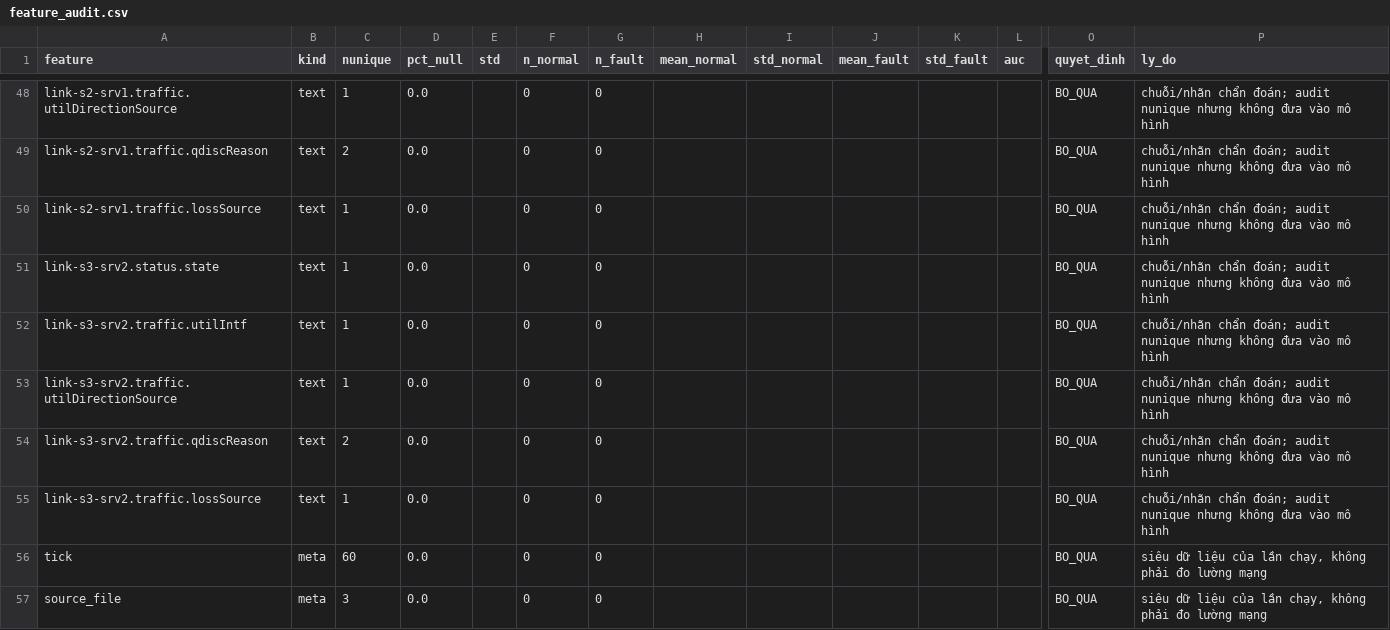
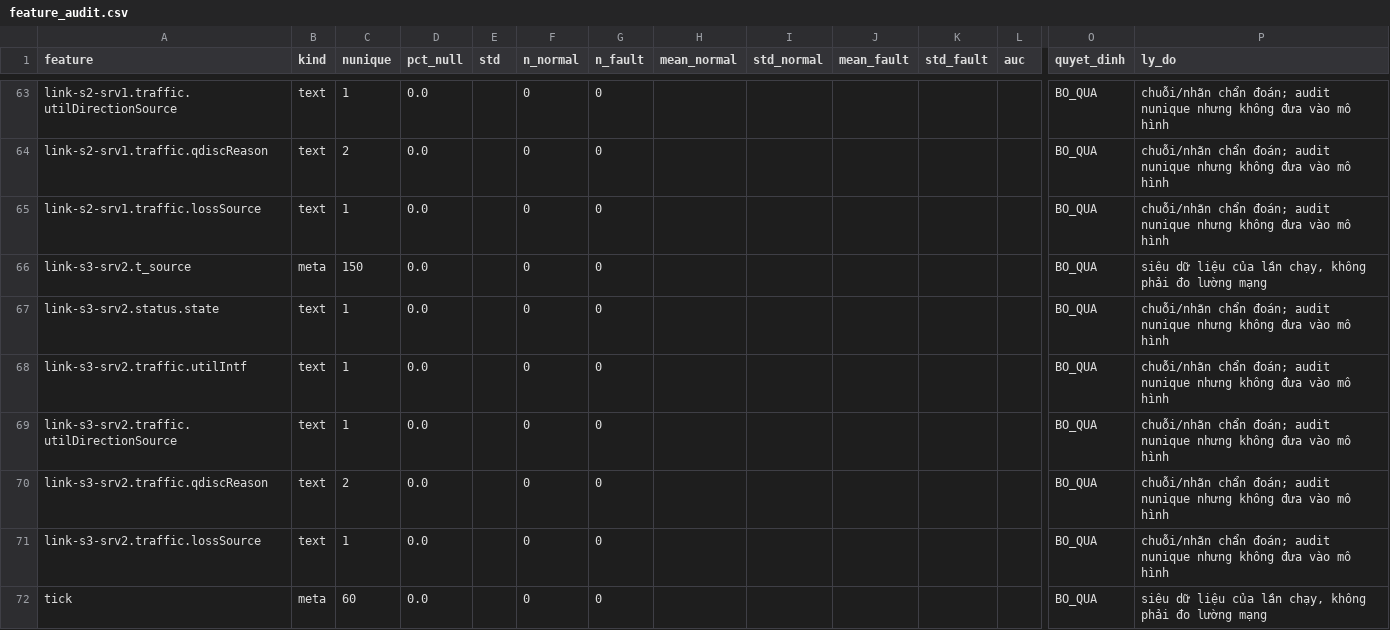
Before and after one commit to vantai13/dt4n-core, a CSV file: results/report/feature_audit.csv, drawn as a sheet; only a part is shown, gaps mark what is left out; the shorter side is filled out with more unchanged rows; rows hold the shown columns only; the diff covers the shown part only; the diff names each change by its address in the sheet, - before the commit and + after, or states it on an @@ line.

```diff
--- a/results/report/feature_audit.csv
+++ b/results/report/feature_audit.csv
+row 66: link-s3-srv2.t_source | meta | 150 | 0.0 |  | 0 | 0 |  |  |  |  |  | BO_QUA | siêu dữ liệu của lần chạy, không phải đo lường mạng
```
Also changed, not shown: 15 added rows elsewhere in this file, 24 other files.
